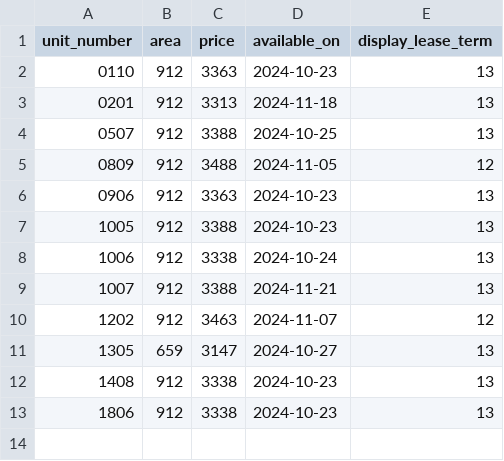
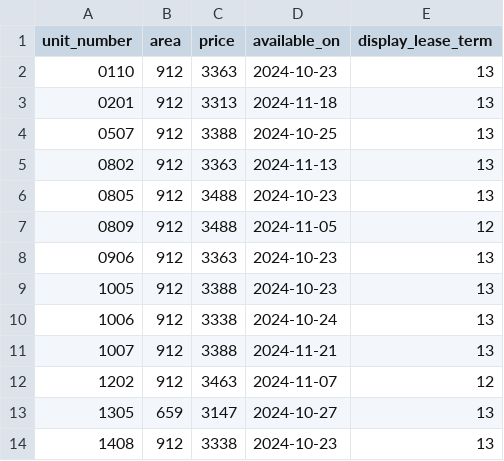
Before and after one commit to hellomikelo/apt-price-tracker, a CSV file: newest_prices_grove.csv, drawn as a sheet.

```diff
--- a/newest_prices_grove.csv
+++ b/newest_prices_grove.csv
@@ -4,2 +4,4 @@ unit_number,area,price,available_on,display_lease_term
 0507,912,3388,2024-10-25,13
+0802,912,3363,2024-11-13,13
+0805,912,3488,2024-10-23,13
 0809,912,3488,2024-11-05,12
@@ -12,2 +14 @@ unit_number,area,price,available_on,display_lease_term
 1408,912,3338,2024-10-23,13
-1806,912,3338,2024-10-23,13
```
